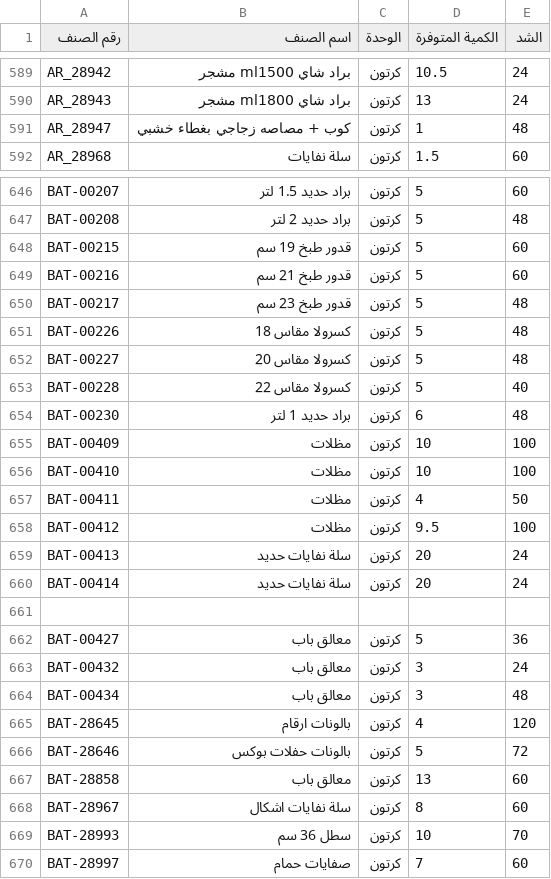
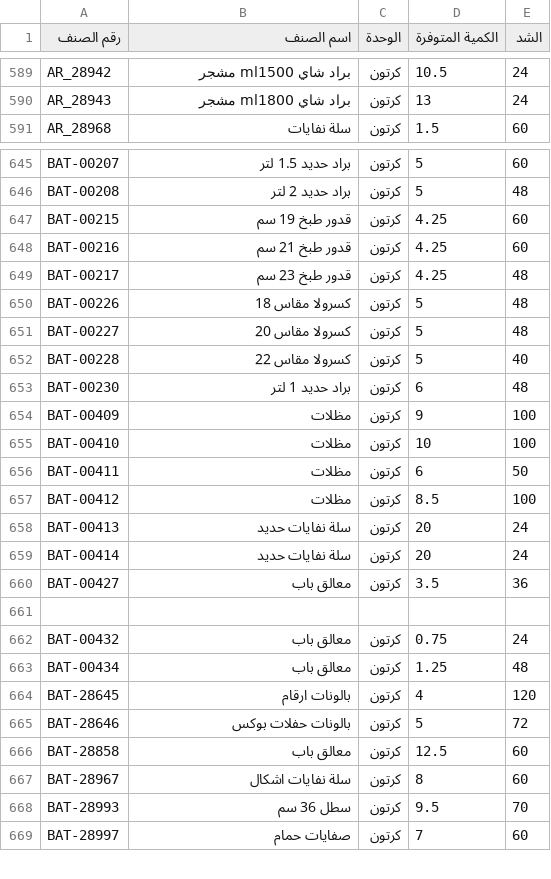
Before and after one commit to al-hzmi/inventory-system, a TSV file: data/jeddah.tsv, drawn as a sheet; only a part is shown, gaps mark what is left out; the diff covers the shown part only.

```diff
--- a/data/jeddah.tsv
+++ b/data/jeddah.tsv
@@ -590,3 +590,2 @@ AR_28942	براد شاي ml1500 مشجر	كرتون	10.5	24
 AR_28943	براد شاي ml1800 مشجر	كرتون	13	24			
-AR_28947	كوب + مصاصه زجاجي بغطاء خشبي	كرتون	1	48			
 AR_28968	سلة نفايات	كرتون	1.5	60			
@@ -647,5 +646,5 @@ BAT-00207	براد حديد 1.5 لتر	كرتون	5	60
 BAT-00208	براد حديد 2 لتر	كرتون	5	48			
-BAT-00215	قدور طبخ 19 سم	كرتون	5	60			
-BAT-00216	قدور طبخ 21 سم	كرتون	5	60			
-BAT-00217	قدور طبخ 23 سم	كرتون	5	48			
+BAT-00215	قدور طبخ 19 سم	كرتون	4.25	60			
+BAT-00216	قدور طبخ 21 سم	كرتون	4.25	60			
+BAT-00217	قدور طبخ 23 سم	كرتون	4.25	48			
 BAT-00226	كسرولا مقاس 18	كرتون	5	48			
@@ -654,17 +653,17 @@ BAT-00228	كسرولا مقاس 22	كرتون	5	40
 BAT-00230	براد حديد 1 لتر	كرتون	6	48			
-BAT-00409	مظلات	كرتون	10	100			
+BAT-00409	مظلات	كرتون	9	100			
 BAT-00410	مظلات	كرتون	10	100			
-BAT-00411	مظلات	كرتون	4	50			
-BAT-00412	مظلات	كرتون	9.5	100			
+BAT-00411	مظلات	كرتون	6	50			
+BAT-00412	مظلات	كرتون	8.5	100			
 BAT-00413	سلة نفايات حديد	كرتون	20	24			
 BAT-00414	سلة نفايات حديد	كرتون	20	24			
-							
-BAT-00427	معالق باب	كرتون	5	36			
-BAT-00432	معالق باب	كرتون	3	24			
-BAT-00434	معالق باب	كرتون	3	48			
+BAT-00427	معالق باب	كرتون	3.5	36			
+							
+BAT-00432	معالق باب	كرتون	0.75	24			
+BAT-00434	معالق باب	كرتون	1.25	48			
 BAT-28645	بالونات ارقام	كرتون	4	120			
 BAT-28646	بالونات حفلات بوكس	كرتون	5	72			
-BAT-28858	معالق باب	كرتون	13	60			
+BAT-28858	معالق باب	كرتون	12.5	60			
 BAT-28967	سلة نفايات اشكال	كرتون	8	60			
-BAT-28993	سطل 36 سم	كرتون	10	70			
+BAT-28993	سطل 36 سم	كرتون	9.5	70			
 BAT-28997	صفايات حمام	كرتون	7	60			
```
Also changed, not shown: 8 added rows, 7 removed rows and 42 edited cells elsewhere in this file.
